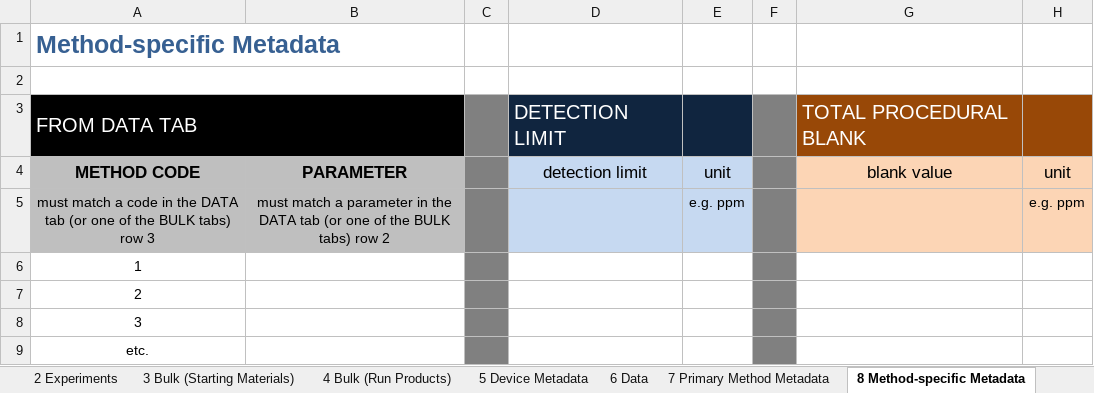
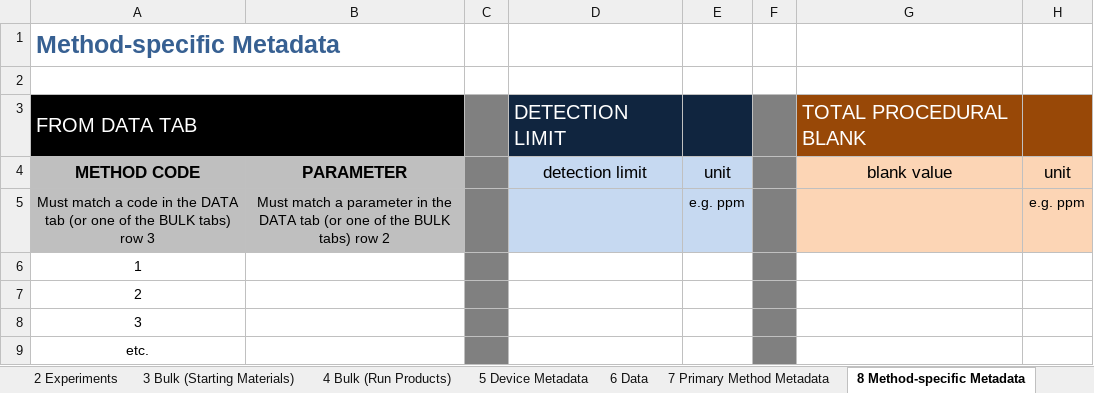
Before and after one commit to earthchem/PyLEPR, an Excel workbook: data/upload_validation.xlsx, sheet 8 Method-specific Metadata, drawn as a sheet; only a part is shown; values as stored, in another font and other column widths than the file's, no borders; the diff names each change by its address in the sheet, - before the commit and + after, or states it on an @@ line.

```diff
--- a/data/upload_validation.xlsx (sheet 8 Method-specific Metadata)
+++ b/data/upload_validation.xlsx (sheet 8 Method-specific Metadata)
-A5: must match a…
+A5: Must match a…
-B5: must match a…
+B5: Must match a…
```
Also changed, not shown: sheet 4 Bulk (Run Products), sheet 6 Data, sheet 3 Bulk (Starting Materials), sheet 7 Primary Method Metadata, sheet 2 Experiments, sheet 5 Device Metadata, 7 other files.
